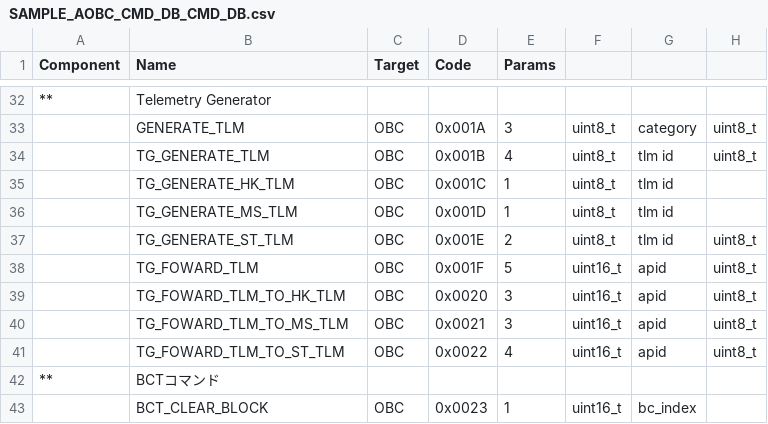
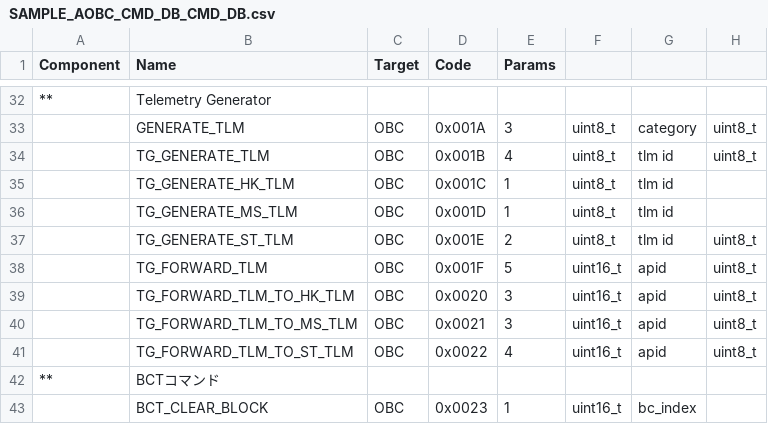
Before and after one commit to ut-issl/c2a-core, a CSV file: Examples/2nd_obc_user/src/src_user/Settings/TlmCmd/DataBase/CMD_DB/SAMPLE_AOBC_CMD_DB_CMD_DB.csv, drawn as a sheet; only a part is shown, gaps mark what is left out; the diff names each change by its address in the sheet, - before the commit and + after, or states it on an @@ line.

Commit message:
typo

```diff
--- a/Examples/2nd_obc_user/src/src_user/Settings/TlmCmd/DataBase/CMD_DB/SAMPLE_AOBC_CMD_DB_CMD_DB.csv
+++ b/Examples/2nd_obc_user/src/src_user/Settings/TlmCmd/DataBase/CMD_DB/SAMPLE_AOBC_CMD_DB_CMD_DB.csv
-B38 (Name): TG_FOWARD_TLM
+B38 (Name): TG_FORWARD_TLM
-B39 (Name): TG_FOWARD_TLM_TO_HK_TLM
+B39 (Name): TG_FORWARD_TLM_TO_HK_TLM
-B40 (Name): TG_FOWARD_TLM_TO_MS_TLM
+B40 (Name): TG_FORWARD_TLM_TO_MS_TLM
-B41 (Name): TG_FOWARD_TLM_TO_ST_TLM
+B41 (Name): TG_FORWARD_TLM_TO_ST_TLM
```
Also changed, not shown: Examples/minimum_user/src/src_user/Settings/TlmCmd/DataBase/CMD_DB/SAMPLE_MOBC_CMD_DB_CMD_DB.csv, 5 other files.
